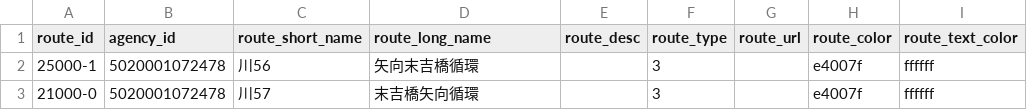
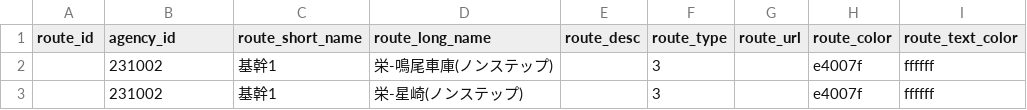
Before and after one commit to transitfeed/city_nagoya, a CSV file: routes.csv, drawn as a sheet; only a part is shown; the diff names each change by its address in the sheet, - before the commit and + after, or states it on an @@ line.

Commit message:
Update routes.csv

```diff
--- a/routes.csv
+++ b/routes.csv
-A2 (route_id): 25000-1
+A2 (route_id): (empty)
-B2:B3 (agency_id): 5020001072478
+B2:B3 (agency_id): 231002
-C2 (route_short_name): 川56
+C2 (route_short_name): 基幹1
-D2 (route_long_name): 矢向末吉橋循環
+D2 (route_long_name): 栄-鳴尾車庫(ノンステップ)
-A3 (route_id): 21000-0
+A3 (route_id): (empty)
-C3 (route_short_name): 川57
+C3 (route_short_name): 基幹1
-D3 (route_long_name): 末吉橋矢向循環
+D3 (route_long_name): 栄-星崎(ノンステップ)
```
